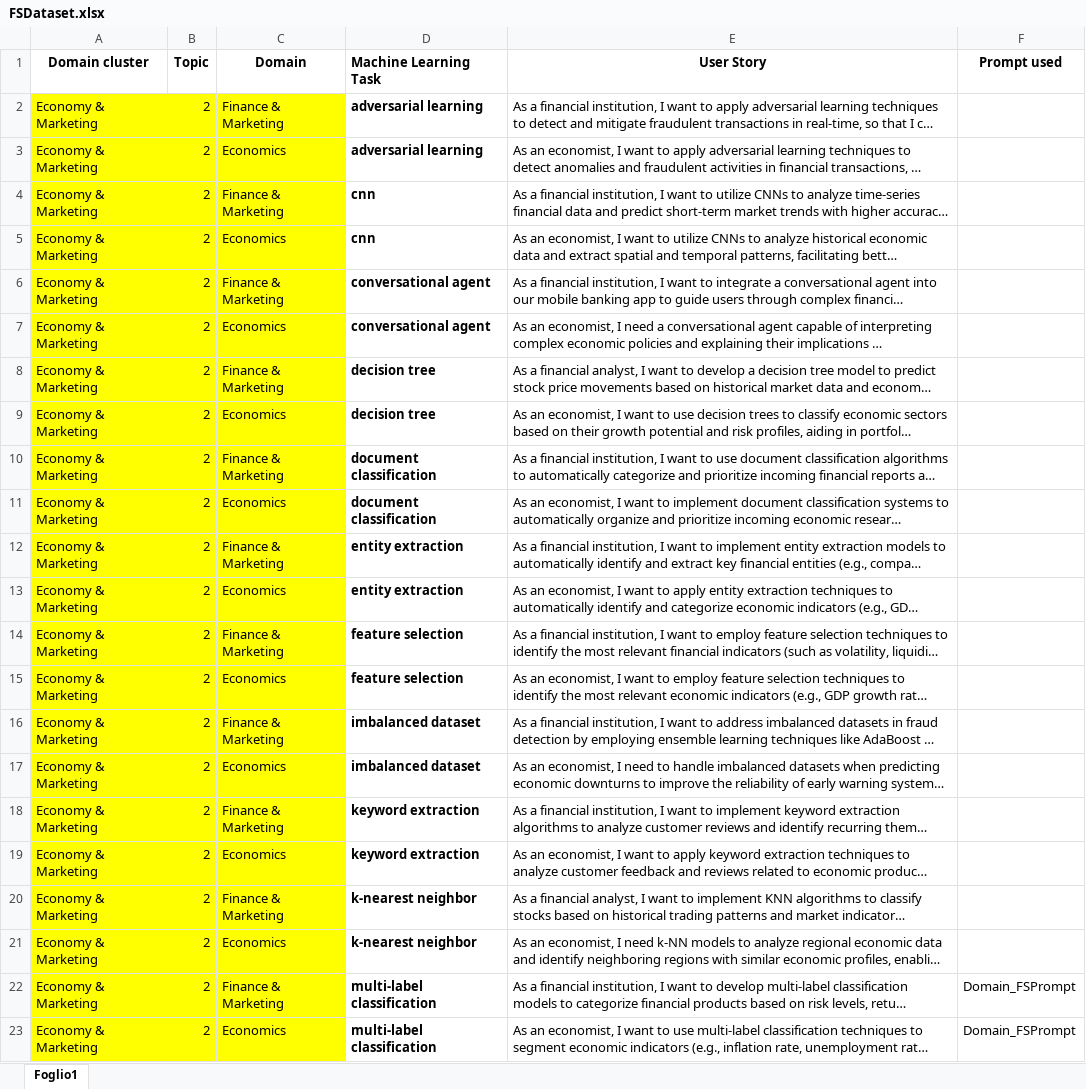
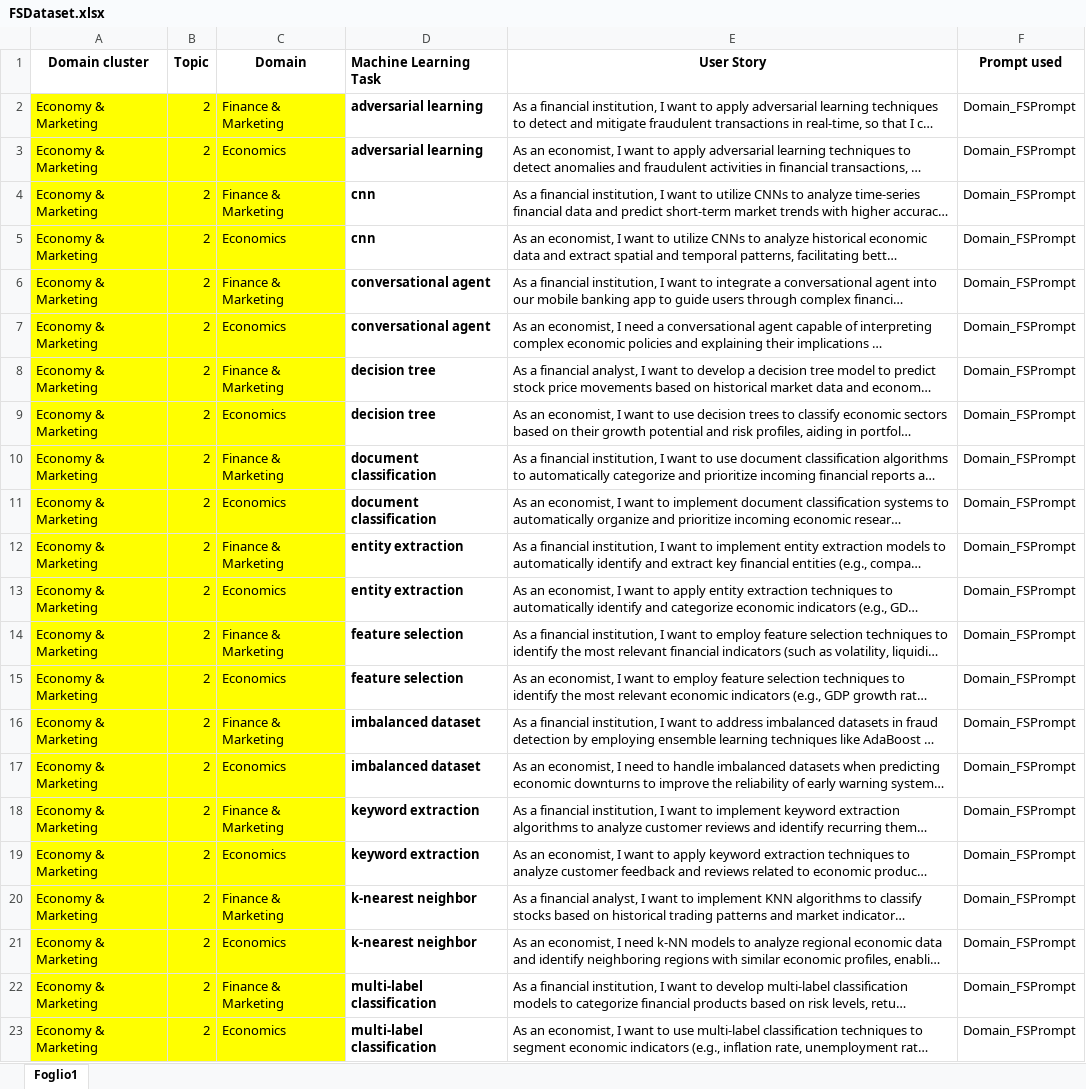
Before and after one commit to DG266/ReFair-App, an Excel workbook: refair-server/datasets/few shot dataset/FSDataset.xlsx, sheet Foglio1, drawn as a sheet; only a part is shown; long unchanged cells end in …; values as stored, in another font and other column widths than the file's, no borders; the diff covers the shown part only; the diff names each change by its address in the sheet, - before the commit and + after, or states it on an @@ line.

```diff
--- a/refair-server/datasets/few shot dataset/FSDataset.xlsx (sheet Foglio1)
+++ b/refair-server/datasets/few shot dataset/FSDataset.xlsx (sheet Foglio1)
-F2:F21 (Prompt used): (empty)
+F2:F21 (Prompt used): Domain_FSPrompt
```
Also changed, not shown: 20 added rows elsewhere in this sheet.
